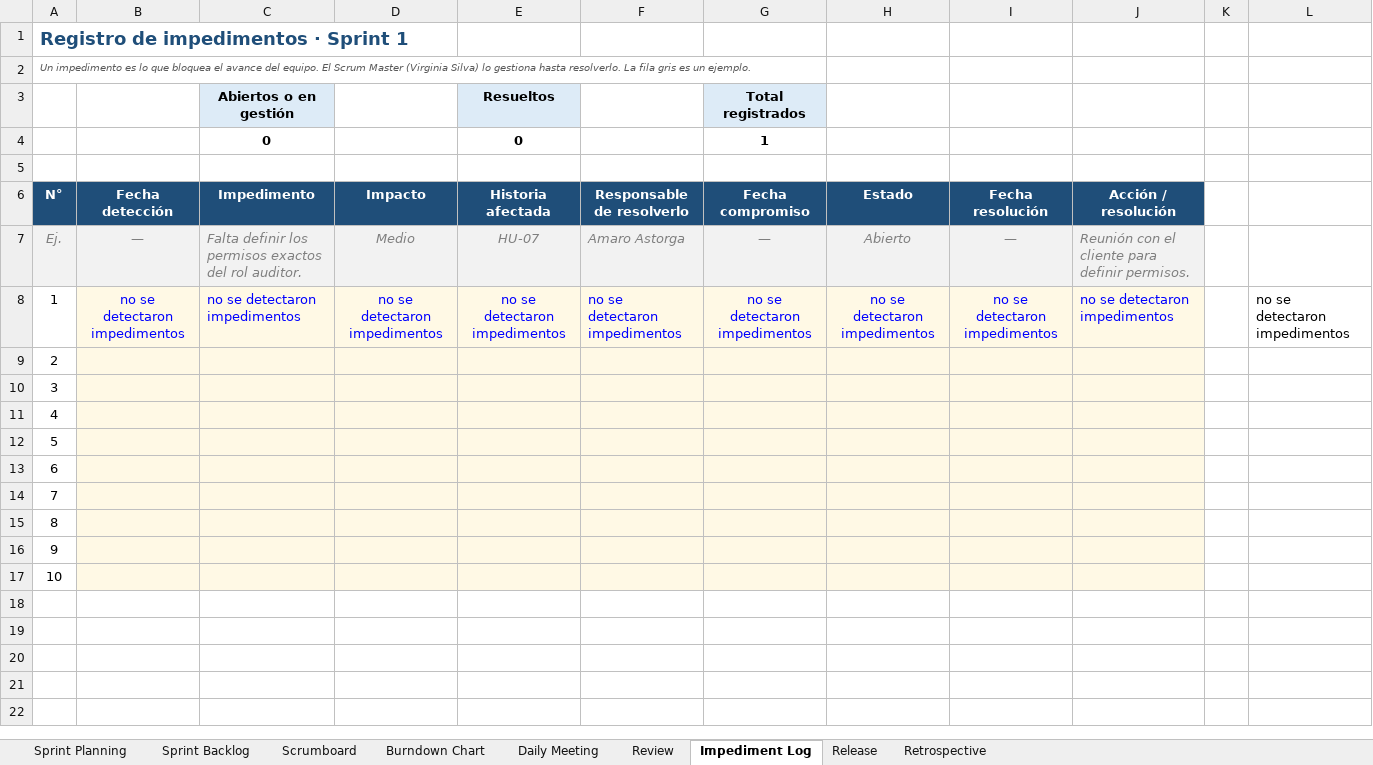
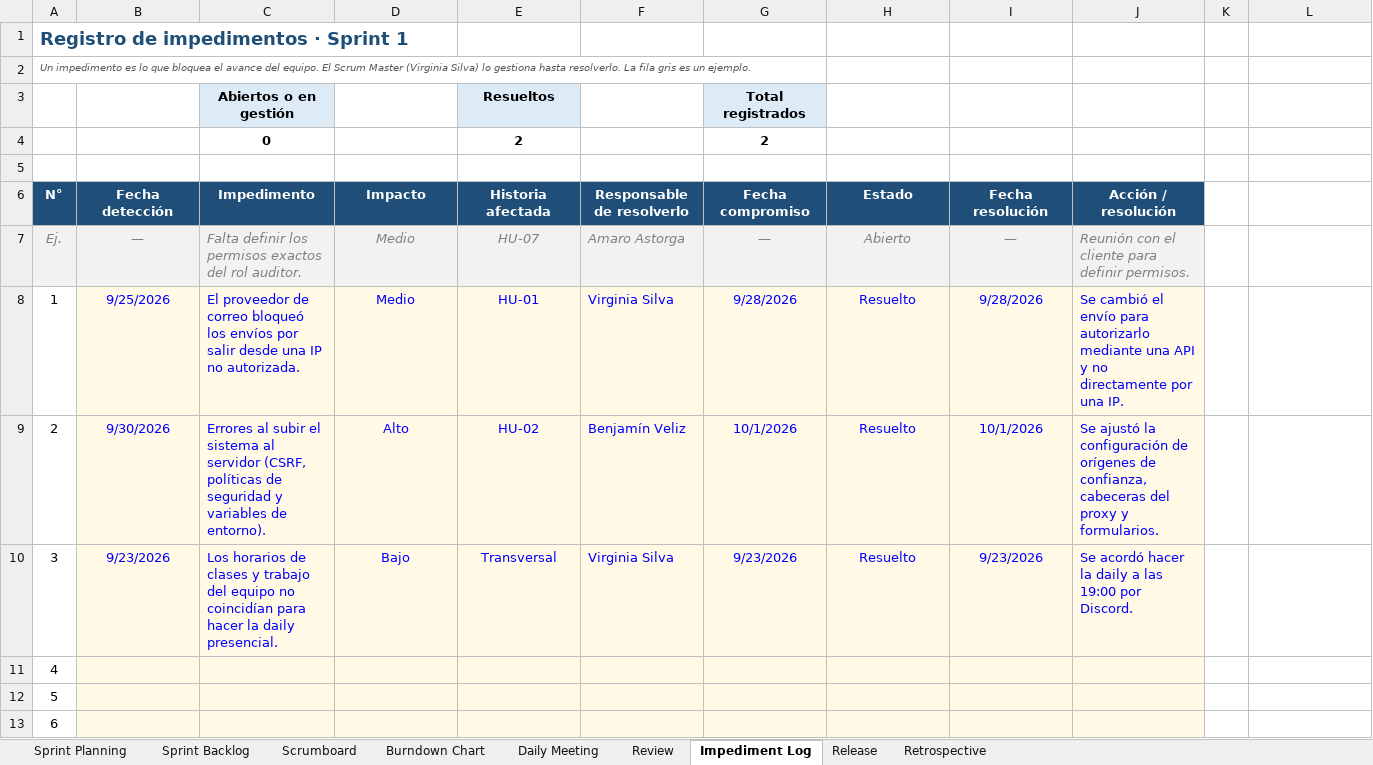
Before and after one commit to viikyyyy/capstone, an Excel workbook: Desarrollo de Documentacion/Sprint_1_Artefactos_Scrum.xlsx, sheet Impediment Log, drawn as a sheet; only a part is shown; the shorter side is filled out with more unchanged rows; values as stored, in another font and other column widths than the file's, no borders; removed rows and columns are numbered as before the commit, all else as after; the diff names each change by its address in the sheet, - before the commit and + after, or states it on an @@ line.

```diff
--- a/Desarrollo de Documentacion/Sprint_1_Artefactos_Scrum.xlsx (sheet Impediment Log)
+++ b/Desarrollo de Documentacion/Sprint_1_Artefactos_Scrum.xlsx (sheet Impediment Log)
-row 4:  |  | 0 |  | 0 |  | 1
+row 4:  |  | 0 |  | 2 |  | 2
-B8 (Fecha detección): no se detectaron impedimentos
+B8 (Fecha detección): 9/25/2026
-C8 (Impedimento): no se detectaron impedimentos
+C8 (Impedimento): El proveedor de correo bloqueó los envíos por salir desde una IP no autorizada.
-D8 (Impacto): no se detectaron impedimentos
+D8 (Impacto): Medio
-E8 (Historia afectada): no se detectaron impedimentos
+E8 (Historia afectada): HU-01
-F8 (Responsable de resolverlo): no se detectaron impedimentos
+F8 (Responsable de resolverlo): Virginia Silva
-G8 (Fecha compromiso): no se detectaron impedimentos
+G8 (Fecha compromiso): 9/28/2026
-H8 (Estado): no se detectaron impedimentos
+H8 (Estado): Resuelto
-I8 (Fecha resolución): no se detectaron impedimentos
+I8 (Fecha resolución): 9/28/2026
-J8 (Acción / resolución): no se detectaron impedimentos
+J8 (Acción / resolución): Se cambió el envío para autorizarlo mediante una API y no directamente por una IP.
-L8: no se detectaron impedimentos
+L8: (empty)
-B9 (Fecha detección): (empty)
+B9 (Fecha detección): 9/30/2026
-C9 (Impedimento): (empty)
+C9 (Impedimento): Errores al subir el sistema al servidor (CSRF, políticas de seguridad y variables de entorno).
-D9 (Impacto): (empty)
+D9 (Impacto): Alto
-E9 (Historia afectada): (empty)
+E9 (Historia afectada): HU-02
-F9 (Responsable de resolverlo): (empty)
+F9 (Responsable de resolverlo): Benjamín Veliz
-G9 (Fecha compromiso): (empty)
+G9 (Fecha compromiso): 10/1/2026
-H9:H10 (Estado): (empty)
+H9:H10 (Estado): Resuelto
-I9 (Fecha resolución): (empty)
+I9 (Fecha resolución): 10/1/2026
-J9 (Acción / resolución): (empty)
+J9 (Acción / resolución): Se ajustó la configuración de orígenes de confianza, cabeceras del proxy y formularios.
-B10 (Fecha detección): (empty)
+B10 (Fecha detección): 9/23/2026
-C10 (Impedimento): (empty)
+C10 (Impedimento): Los horarios de clases y trabajo del equipo no coincidían para hacer la daily presencial.
-D10 (Impacto): (empty)
+D10 (Impacto): Bajo
-E10 (Historia afectada): (empty)
+E10 (Historia afectada): Transversal
-F10 (Responsable de resolverlo): (empty)
+F10 (Responsable de resolverlo): Virginia Silva
-G10 (Fecha compromiso): (empty)
+G10 (Fecha compromiso): 9/23/2026
-I10 (Fecha resolución): (empty)
+I10 (Fecha resolución): 9/23/2026
-J10 (Acción / resolución): (empty)
+J10 (Acción / resolución): Se acordó hacer la daily a las 19:00 por Discord.
```
Also changed, not shown: sheet Daily Meeting, sheet Sprint Planning, sheet Retrospective, sheet Burndown Chart, sheet Sprint Backlog, sheet Review, 1 more sheet, formulas that keep their value, charts or pictures, Desarrollo de Documentacion/2.Squad_y_Responsables_Scrum.xlsx, Desarrollo de Documentacion/3.1.Carta_Gantt.xlsx, 13 other files.
